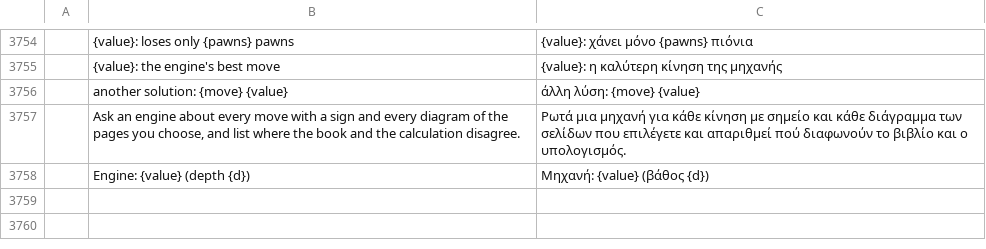
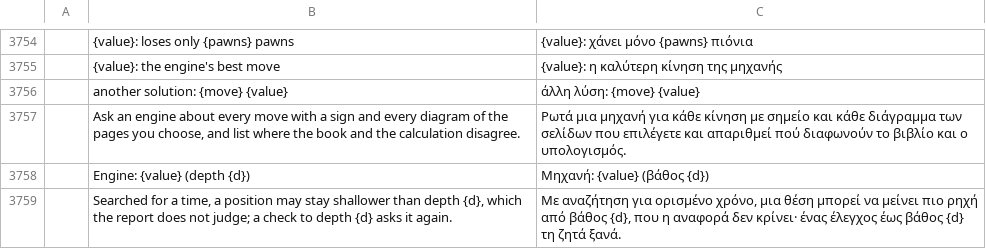
Before and after one commit to DarcioAlberico/pdfcraft-xadrez, a TSV file: crates/ui-egui/src/i18n/el.tsv, drawn as a sheet; only a part is shown, gaps mark what is left out; the diff names each change by its address in the sheet, - before the commit and + after, or states it on an @@ line.

```diff
--- a/crates/ui-egui/src/i18n/el.tsv
+++ b/crates/ui-egui/src/i18n/el.tsv
+row 3759:  | Searched for a time, a position may stay shallower than depth {d}, which the report does not judge; a check to depth {d} asks it again. | Με αναζήτηση για ορισμένο χρόνο, μια θέση μπορεί να μείνει πιο ρηχή από βάθος {d}, που η αναφορά δεν κρίνει· ένας έλεγχος έως βάθος {d} τη ζητά ξανά.
```
Also changed, not shown: crates/ui-egui/src/i18n/bg.tsv, crates/ui-egui/src/i18n/kk.tsv, 22 other files.
